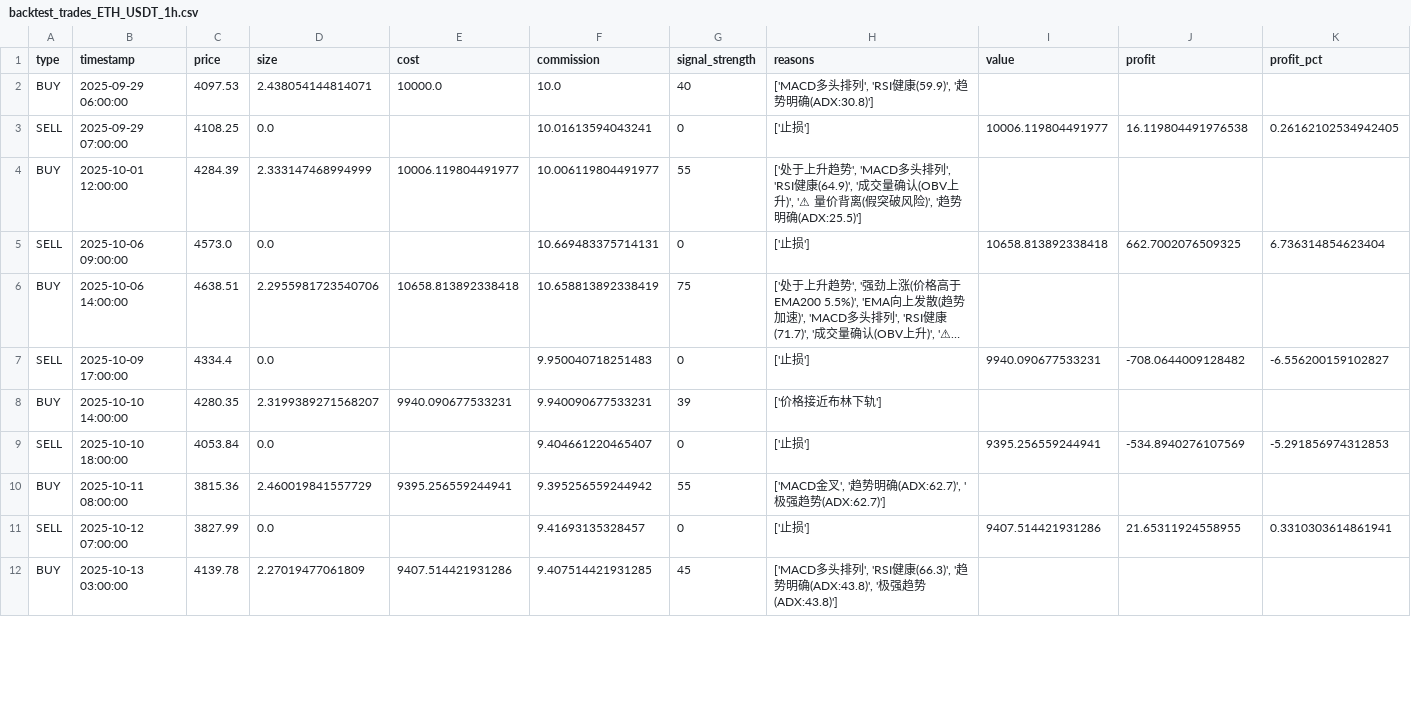
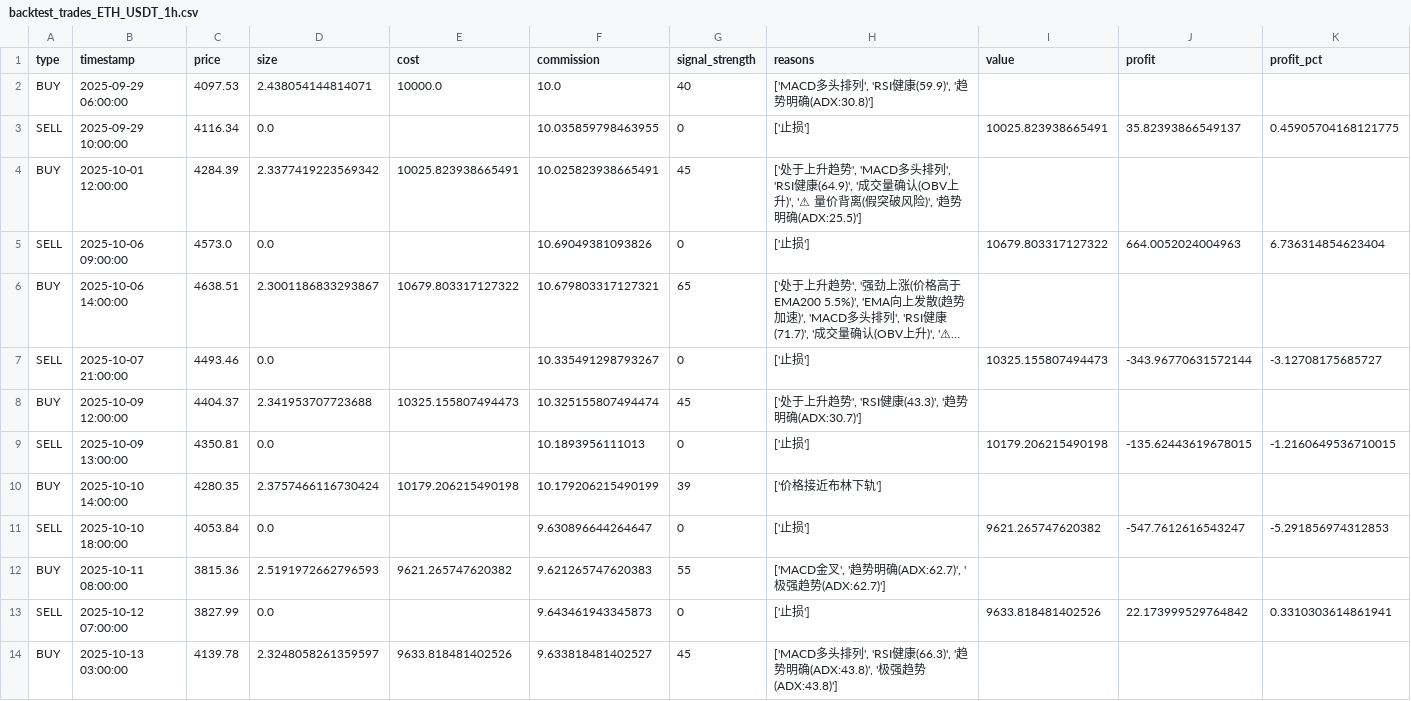
Before and after one commit to hinschow/quant-trading, a CSV file: backtest_trades_ETH_USDT_1h.csv, drawn as a sheet; only a part is shown; long unchanged cells end in …; removed rows and columns are numbered as before the commit, all else as after; the diff covers the shown part only; the diff names each change by its address in the sheet, - before the commit and + after, or states it on an @@ line.

```diff
--- a/backtest_trades_ETH_USDT_1h.csv
+++ b/backtest_trades_ETH_USDT_1h.csv
-row 3: SELL | 2025-09-29 07:00:00 | 4108.25 | 0.0 |  | 10.01613594043241 | 0 | ['止损'] | 10006.119804491977 | 16.119804491976538 | 0.26162102534942405
+row 3: SELL | 2025-09-29 10:00:00 | 4116.34 | 0.0 |  | 10.035859798463955 | 0 | ['止损'] | 10025.823938665491 | 35.82393866549137 | 0.45905704168121775
-D4 (size): 2.333147468994999
+D4 (size): 2.3377419223569342
-E4 (cost): 10006.119804491977
+E4 (cost): 10025.823938665491
-F4 (commission): 10.006119804491977
+F4 (commission): 10.025823938665491
-G4 (signal_strength): 55
+G4 (signal_strength): 45
-F5 (commission): 10.669483375714131
+F5 (commission): 10.69049381093826
-I5 (value): 10658.813892338418
+I5 (value): 10679.803317127322
-J5 (profit): 662.7002076509325
+J5 (profit): 664.0052024004963
-D6 (size): 2.2955981723540706
+D6 (size): 2.3001186833293867
-E6 (cost): 10658.813892338418
+E6 (cost): 10679.803317127322
-F6 (commission): 10.658813892338419
+F6 (commission): 10.679803317127321
-G6 (signal_strength): 75
+G6 (signal_strength): 65
-row 7: SELL | 2025-10-09 17:00:00 | 4334.4 | 0.0 |  | 9.950040718251483 | 0 | ['止损'] | 9940.090677533231 | -708.0644009128482 | -6.556200159102827
+row 7: SELL | 2025-10-07 21:00:00 | 4493.46 | 0.0 |  | 10.335491298793267 | 0 | ['止损'] | 10325.155807494473 | -343.96770631572144 | -3.12708175685727
+row 8: BUY | 2025-10-09 12:00:00 | 4404.37 | 2.341953707723688 | 10325.155807494473 | 10.325155807494474 | 45 | ['处于上升趋势', 'RSI健康(43.3)', '趋势明确(ADX:30.7)']
+row 9: SELL | 2025-10-09 13:00:00 | 4350.81 | 0.0 |  | 10.1893956111013 | 0 | ['止损'] | 10179.206215490198 | -135.62443619678015 | -1.2160649536710015
-D10 (size): 2.3199389271568207
+D10 (size): 2.3757466116730424
-E10 (cost): 9940.090677533231
+E10 (cost): 10179.206215490198
-F10 (commission): 9.940090677533231
+F10 (commission): 10.179206215490199
-F11 (commission): 9.404661220465407
+F11 (commission): 9.630896644264647
-I11 (value): 9395.256559244941
+I11 (value): 9621.265747620382
-J11 (profit): -534.8940276107569
+J11 (profit): -547.7612616543247
-D12 (size): 2.460019841557729
+D12 (size): 2.5191972662796593
-E12 (cost): 9395.256559244941
+E12 (cost): 9621.265747620382
-F12 (commission): 9.395256559244942
+F12 (commission): 9.621265747620383
-F13 (commission): 9.41693135328457
+F13 (commission): 9.643461943345873
-I13 (value): 9407.514421931286
+I13 (value): 9633.818481402526
-J13 (profit): 21.65311924558955
+J13 (profit): 22.173999529764842
-D14 (size): 2.27019477061809
+D14 (size): 2.3248058261359597
-E14 (cost): 9407.514421931286
+E14 (cost): 9633.818481402526
-F14 (commission): 9.407514421931285
+F14 (commission): 9.633818481402527
```
Also changed, not shown: 3 added rows, 5 removed rows and 40 edited cells elsewhere in this file, backtest_trades_BTC_USDT_1h.csv, 4 other files.
